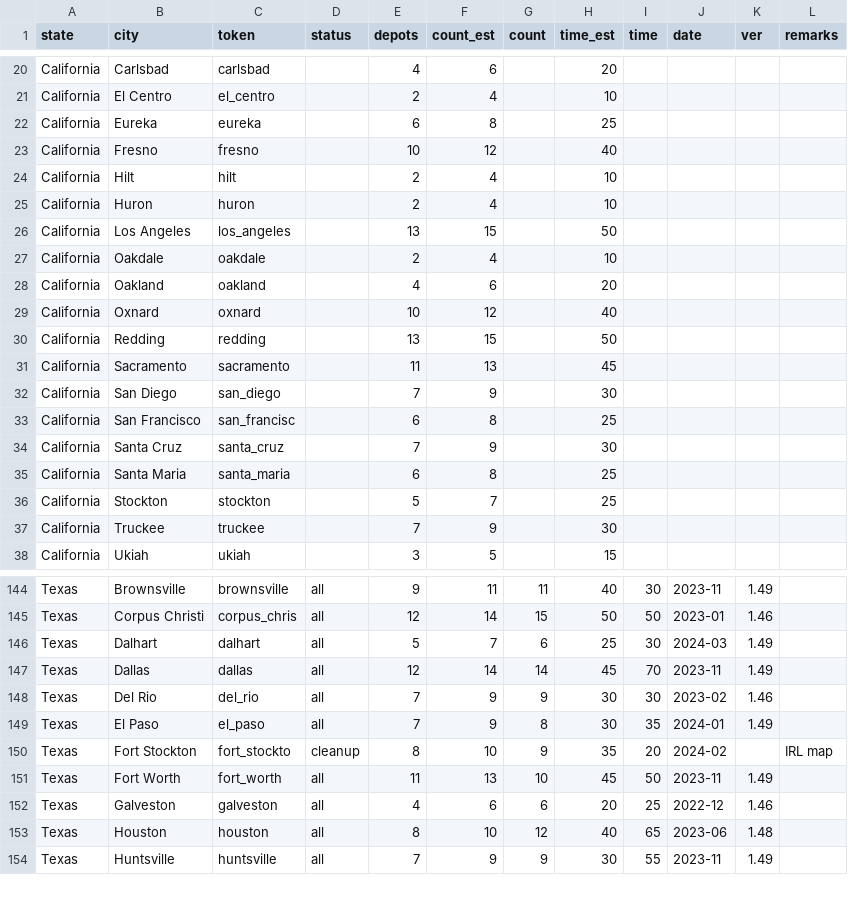
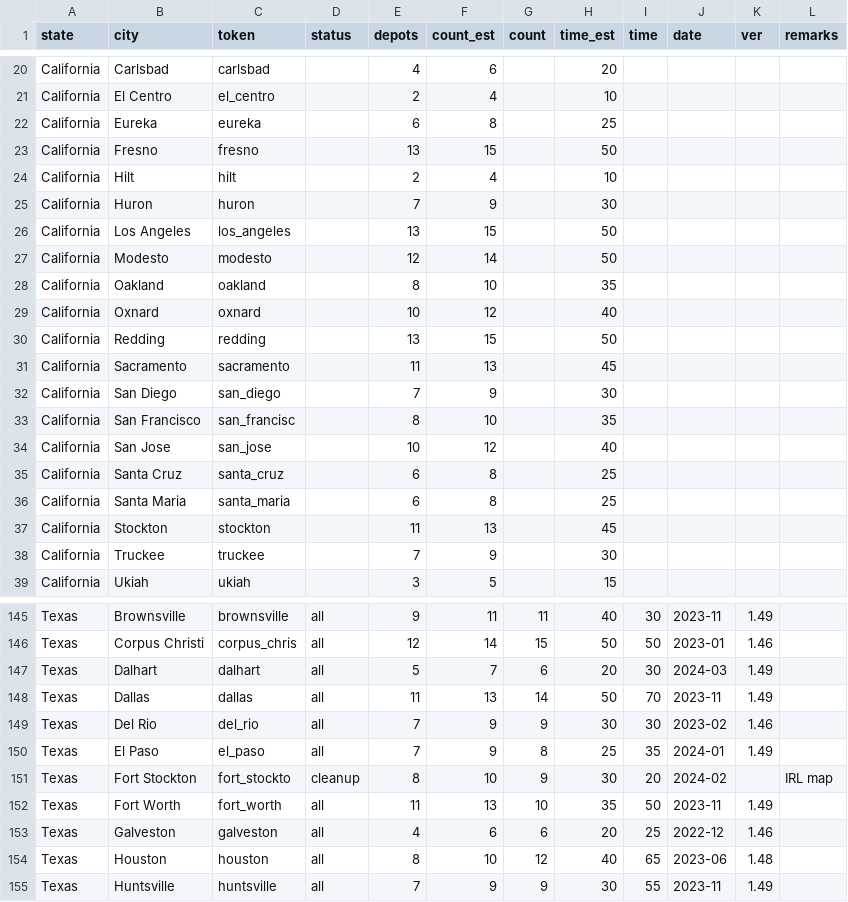
Before and after one commit to nautofon/cfd, a CSV file: stats C:FD.csv, drawn as a sheet; only a part is shown, gaps mark what is left out; the diff covers the shown part only.

Commit message:
Update stats and map for 1.50

```diff
--- a/stats C:FD.csv
+++ b/stats C:FD.csv
@@ -22,8 +22,8 @@ California,El Centro,el_centro,,2,4,,10,,,,
 California,Eureka,eureka,,6,8,,25,,,,
-California,Fresno,fresno,,10,12,,40,,,,
+California,Fresno,fresno,,13,15,,50,,,,
 California,Hilt,hilt,,2,4,,10,,,,
-California,Huron,huron,,2,4,,10,,,,
+California,Huron,huron,,7,9,,30,,,,
 California,Los Angeles,los_angeles,,13,15,,50,,,,
-California,Oakdale,oakdale,,2,4,,10,,,,
-California,Oakland,oakland,,4,6,,20,,,,
+California,Modesto,modesto,,12,14,,50,,,,
+California,Oakland,oakland,,8,10,,35,,,,
 California,Oxnard,oxnard,,10,12,,40,,,,
@@ -32,6 +32,7 @@ California,Sacramento,sacramento,,11,13,,45,,,,
 California,San Diego,san_diego,,7,9,,30,,,,
-California,San Francisco,san_francisc,,6,8,,25,,,,
-California,Santa Cruz,santa_cruz,,7,9,,30,,,,
+California,San Francisco,san_francisc,,8,10,,35,,,,
+California,San Jose,san_jose,,10,12,,40,,,,
+California,Santa Cruz,santa_cruz,,6,8,,25,,,,
 California,Santa Maria,santa_maria,,6,8,,25,,,,
-California,Stockton,stockton,,5,7,,25,,,,
+California,Stockton,stockton,,11,13,,45,,,,
 California,Truckee,truckee,,7,9,,30,,,,
@@ -145,8 +146,8 @@ Texas,Brownsville,brownsville,all,9,11,11,40,30,2023-11,1.49,
 Texas,Corpus Christi,corpus_chris,all,12,14,15,50,50,2023-01,1.46,
-Texas,Dalhart,dalhart,all,5,7,6,25,30,2024-03,1.49,
-Texas,Dallas,dallas,all,12,14,14,45,70,2023-11,1.49,
+Texas,Dalhart,dalhart,all,5,7,6,20,30,2024-03,1.49,
+Texas,Dallas,dallas,all,11,13,14,50,70,2023-11,1.49,
 Texas,Del Rio,del_rio,all,7,9,9,30,30,2023-02,1.46,
-Texas,El Paso,el_paso,all,7,9,8,30,35,2024-01,1.49,
-Texas,Fort Stockton,fort_stockto,cleanup,8,10,9,35,20,2024-02,,IRL map
-Texas,Fort Worth,fort_worth,all,11,13,10,45,50,2023-11,1.49,
+Texas,El Paso,el_paso,all,7,9,8,25,35,2024-01,1.49,
+Texas,Fort Stockton,fort_stockto,cleanup,8,10,9,30,20,2024-02,,IRL map
+Texas,Fort Worth,fort_worth,all,11,13,10,35,50,2023-11,1.49,
 Texas,Galveston,galveston,all,4,6,6,20,25,2022-12,1.46,
```
Also changed, not shown: 19 edited cells elsewhere in this file, 1 other file.
